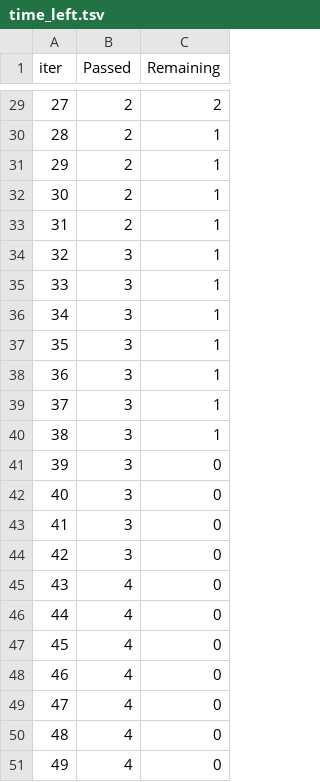
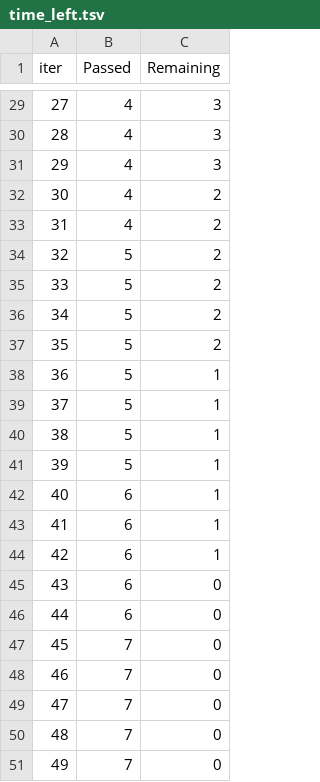
Before and after one commit to m-deane/py-tidymodels2, a TSV file: catboost_info/time_left.tsv, drawn as a sheet; only a part is shown, gaps mark what is left out; the diff covers the shown part only.

```diff
--- a/catboost_info/time_left.tsv
+++ b/catboost_info/time_left.tsv
@@ -29,23 +29,23 @@ iter	Passed	Remaining
-27	2	2
-28	2	1
-29	2	1
-30	2	1
-31	2	1
-32	3	1
-33	3	1
-34	3	1
-35	3	1
-36	3	1
-37	3	1
-38	3	1
-39	3	0
-40	3	0
-41	3	0
-42	3	0
-43	4	0
-44	4	0
-45	4	0
-46	4	0
-47	4	0
-48	4	0
-49	4	0
+27	4	3
+28	4	3
+29	4	3
+30	4	2
+31	4	2
+32	5	2
+33	5	2
+34	5	2
+35	5	2
+36	5	1
+37	5	1
+38	5	1
+39	5	1
+40	6	1
+41	6	1
+42	6	1
+43	6	0
+44	6	0
+45	7	0
+46	7	0
+47	7	0
+48	7	0
+49	7	0
```
Also changed, not shown: 45 edited cells elsewhere in this file, 6 other files.
